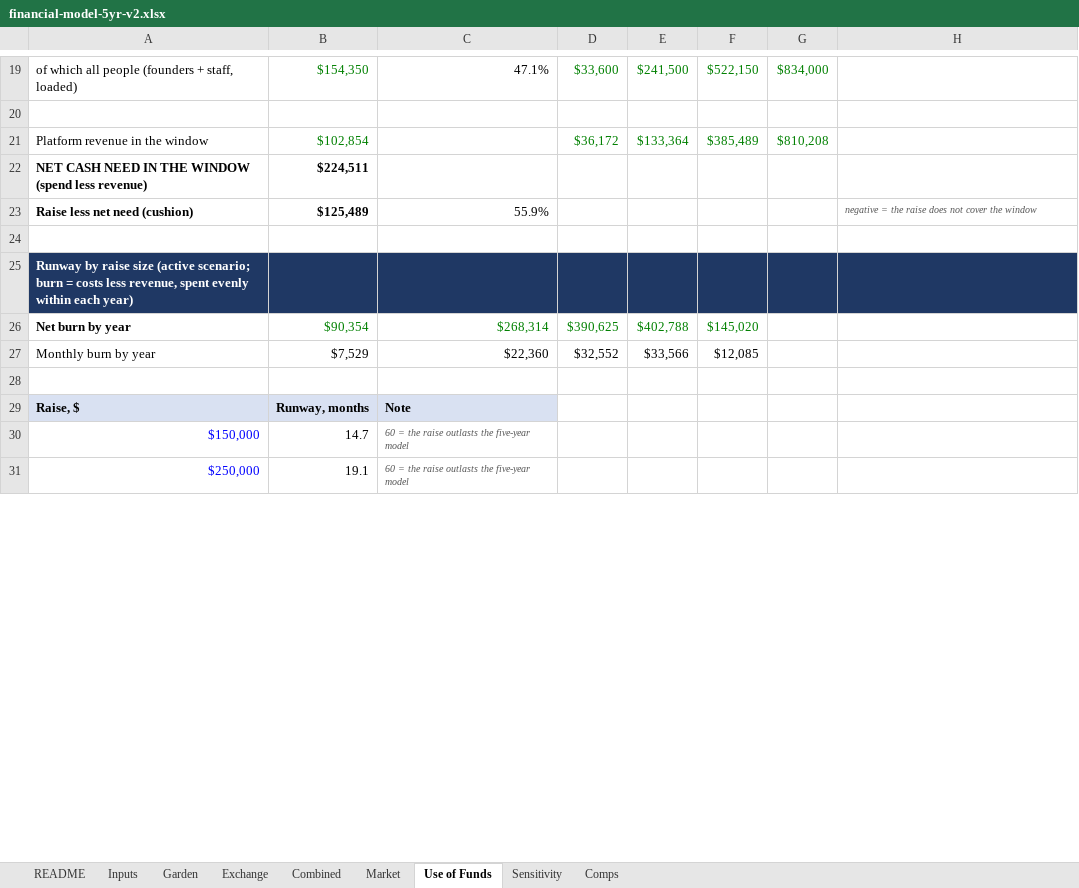
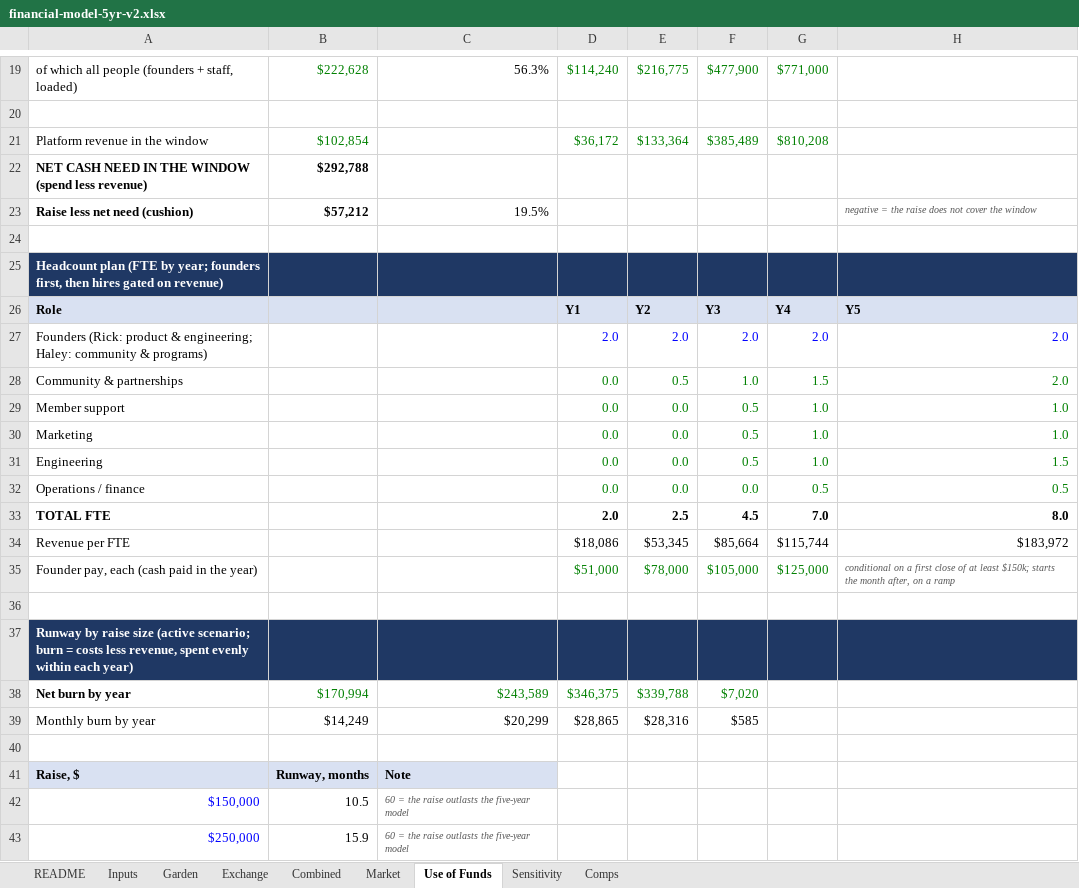
Before and after one commit to rockodragon/wonderwall, an Excel workbook: docs/financial-model-5yr-v2.xlsx, sheet Use of Funds, drawn as a sheet; only a part is shown, gaps mark what is left out; values as stored, in another font and other column widths than the file's, no borders; addresses are those after the commit; the diff covers the shown part only; the diff names each change by its address in the sheet, - before the commit and + after, or states it on an @@ line.

```diff
--- a/docs/financial-model-5yr-v2.xlsx (sheet Use of Funds)
+++ b/docs/financial-model-5yr-v2.xlsx (sheet Use of Funds)
-B19: $154,350
+B19: $222,628
-C19: 47.1%
+C19: 56.3%
-D19: $33,600
+D19: $114,240
-E19: $241,500
+E19: $216,775
-F19: $522,150
+F19: $477,900
-G19: $834,000
+G19: $771,000
-B22: $224,511
+B22: $292,788
-B23: $125,489
+B23: $57,212
-C23: 55.9%
+C23: 19.5%
+row 24: (empty)
+row 25: Headcount plan (FTE by year; founders first, then hires gated on revenue)
+row 26: Role |  |  | Y1 | Y2 | Y3 | Y4 | Y5
+row 27: Founders (Rick: product & engineering; Haley: community & programs) |  |  | 2.0 | 2.0 | 2.0 | 2.0 | 2.0
+row 28: Community & partnerships |  |  | 0.0 | 0.5 | 1.0 | 1.5 | 2.0
+row 29: Member support |  |  | 0.0 | 0.0 | 0.5 | 1.0 | 1.0
+row 30: Marketing |  |  | 0.0 | 0.0 | 0.5 | 1.0 | 1.0
+row 31: Engineering |  |  | 0.0 | 0.0 | 0.5 | 1.0 | 1.5
+row 32: Operations / finance |  |  | 0.0 | 0.0 | 0.0 | 0.5 | 0.5
+row 33: TOTAL FTE |  |  | 2.0 | 2.5 | 4.5 | 7.0 | 8.0
+row 34: Revenue per FTE |  |  | $18,086 | $53,345 | $85,664 | $115,744 | $183,972
+row 35: Founder pay, each (cash paid in the year) |  |  | $51,000 | $78,000 | $105,000 | $125,000 | conditional on a first close of at least $150k; starts the month after, on a ramp
-B38: $90,354
+B38: $170,994
-C38: $268,314
+C38: $243,589
-D38: $390,625
+D38: $346,375
-E38: $402,788
+E38: $339,788
-F38: $145,020
+F38: $7,020
-B39: $7,529
+B39: $14,249
-C39: $22,360
+C39: $20,299
-D39: $32,552
+D39: $28,865
-E39: $33,566
+E39: $28,316
-F39: $12,085
+F39: $585
-B42: 14.7
+B42: 10.5
-B43: 19.1
+B43: 15.9
```
Also changed, not shown: 34 edited cells elsewhere in this sheet, sheet Inputs, sheet Combined, sheet README, sheet Sensitivity, 10 other files.
